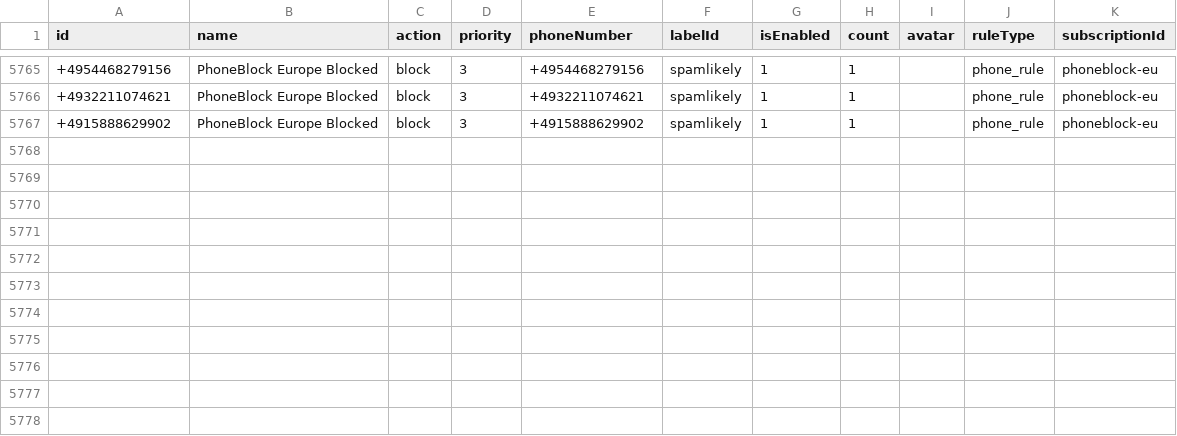
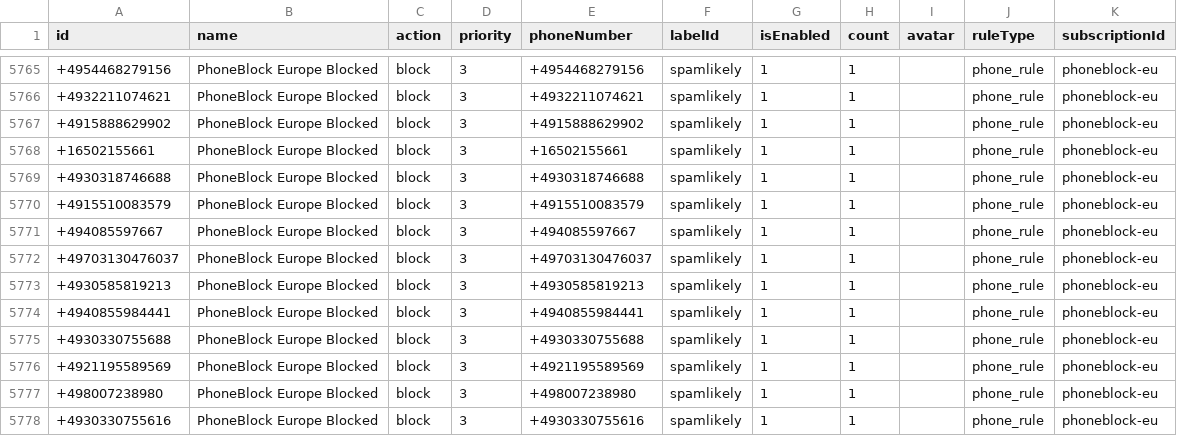
Before and after one commit to choicenew/yourcallrule, a CSV file: EU/processed_phoneblock.csv, drawn as a sheet; only a part is shown, gaps mark what is left out; the diff names each change by its address in the sheet, - before the commit and + after, or states it on an @@ line.

```diff
--- a/EU/processed_phoneblock.csv
+++ b/EU/processed_phoneblock.csv
+row 5768: +16502155661 | PhoneBlock Europe Blocked | block | 3 | +16502155661 | spamlikely | 1 | 1 |  | phone_rule | phoneblock-eu
+row 5769: +4930318746688 | PhoneBlock Europe Blocked | block | 3 | +4930318746688 | spamlikely | 1 | 1 |  | phone_rule | phoneblock-eu
+row 5770: +4915510083579 | PhoneBlock Europe Blocked | block | 3 | +4915510083579 | spamlikely | 1 | 1 |  | phone_rule | phoneblock-eu
+row 5771: +494085597667 | PhoneBlock Europe Blocked | block | 3 | +494085597667 | spamlikely | 1 | 1 |  | phone_rule | phoneblock-eu
+row 5772: +49703130476037 | PhoneBlock Europe Blocked | block | 3 | +49703130476037 | spamlikely | 1 | 1 |  | phone_rule | phoneblock-eu
+row 5773: +4930585819213 | PhoneBlock Europe Blocked | block | 3 | +4930585819213 | spamlikely | 1 | 1 |  | phone_rule | phoneblock-eu
+row 5774: +4940855984441 | PhoneBlock Europe Blocked | block | 3 | +4940855984441 | spamlikely | 1 | 1 |  | phone_rule | phoneblock-eu
+row 5775: +4930330755688 | PhoneBlock Europe Blocked | block | 3 | +4930330755688 | spamlikely | 1 | 1 |  | phone_rule | phoneblock-eu
+row 5776: +4921195589569 | PhoneBlock Europe Blocked | block | 3 | +4921195589569 | spamlikely | 1 | 1 |  | phone_rule | phoneblock-eu
+row 5777: +498007238980 | PhoneBlock Europe Blocked | block | 3 | +498007238980 | spamlikely | 1 | 1 |  | phone_rule | phoneblock-eu
+row 5778: +4930330755616 | PhoneBlock Europe Blocked | block | 3 | +4930330755616 | spamlikely | 1 | 1 |  | phone_rule | phoneblock-eu
```
Also changed, not shown: US/fcc_processed_data.csv, 16 other files.
